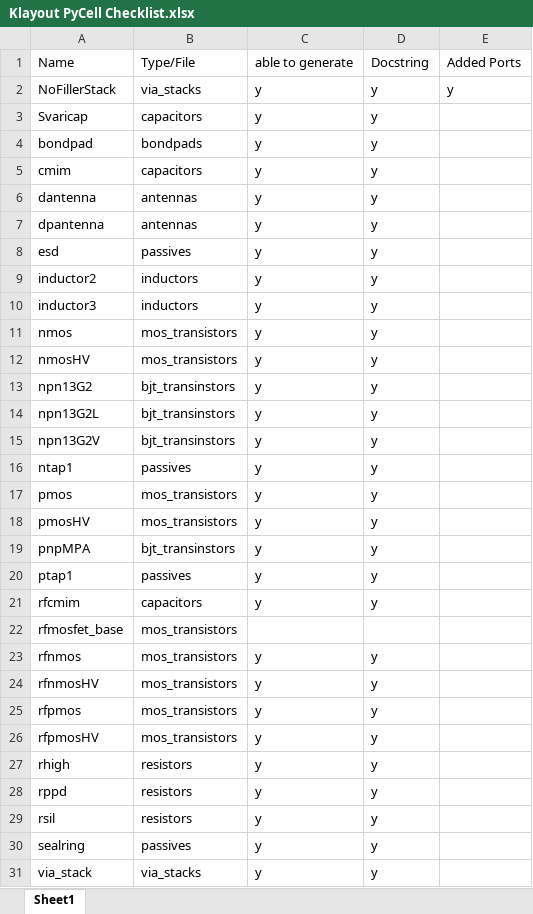
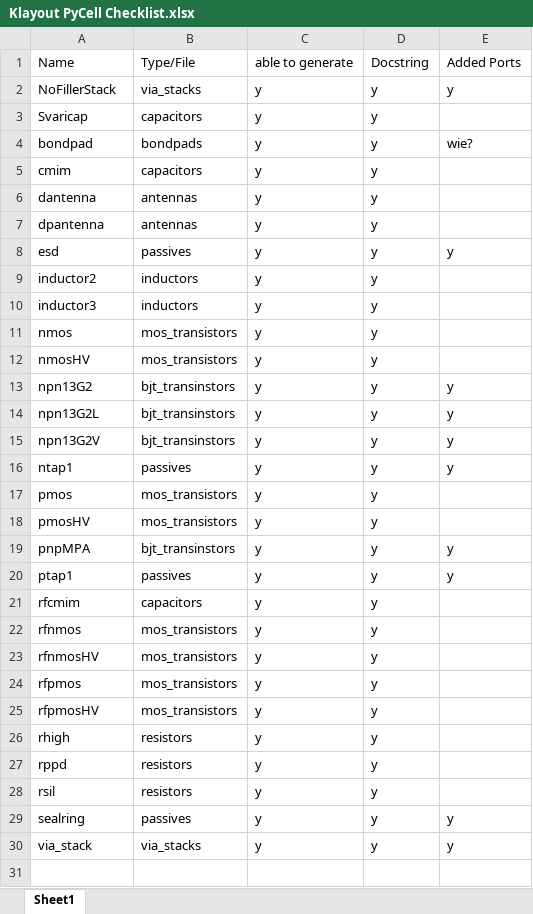
Before and after one commit to iic-jku/IHP-GDSFactory-Addon, an Excel workbook: Klayout PyCell Checklist.xlsx, sheet Sheet1, drawn as a sheet; values as stored, in another font and other column widths than the file's, no borders; conditional formats not drawn; removed rows and columns are numbered as before the commit, all else as after; the diff names each change by its address in the sheet, - before the commit and + after, or states it on an @@ line.

```diff
--- a/Klayout PyCell Checklist.xlsx (sheet Sheet1)
+++ b/Klayout PyCell Checklist.xlsx (sheet Sheet1)
-E4: (empty)
+E4: wie?
-E8: (empty)
+E8: y
-E13:E16: (empty)
+E13:E16: y
-E19:E20: (empty)
+E19:E20: y
-row 22: rfmosfet_base | mos_transistors
-E29:E30: (empty)
+E29:E30: y
```
Also changed, not shown: 3 other files.
